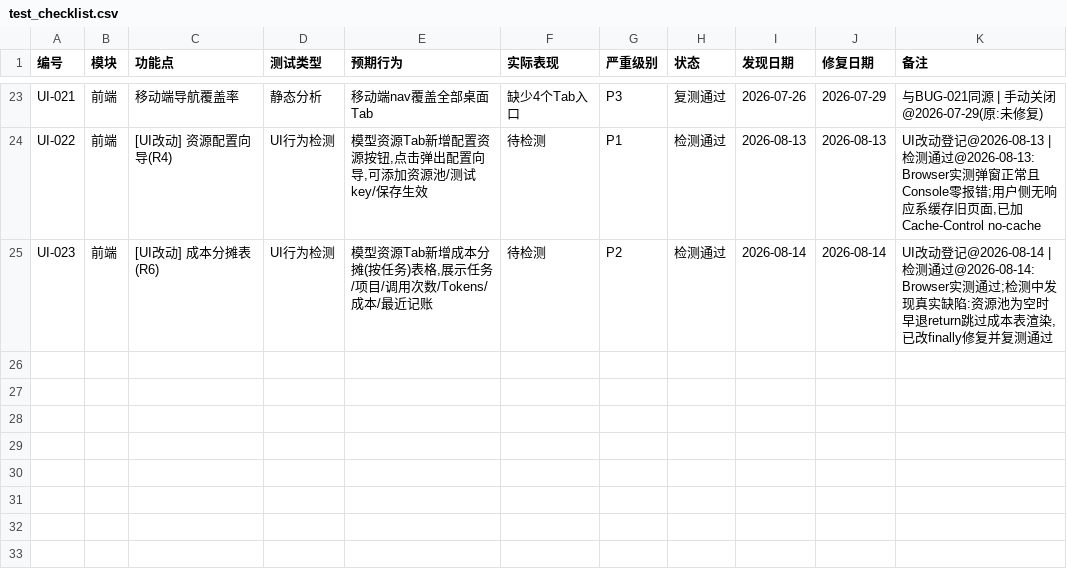
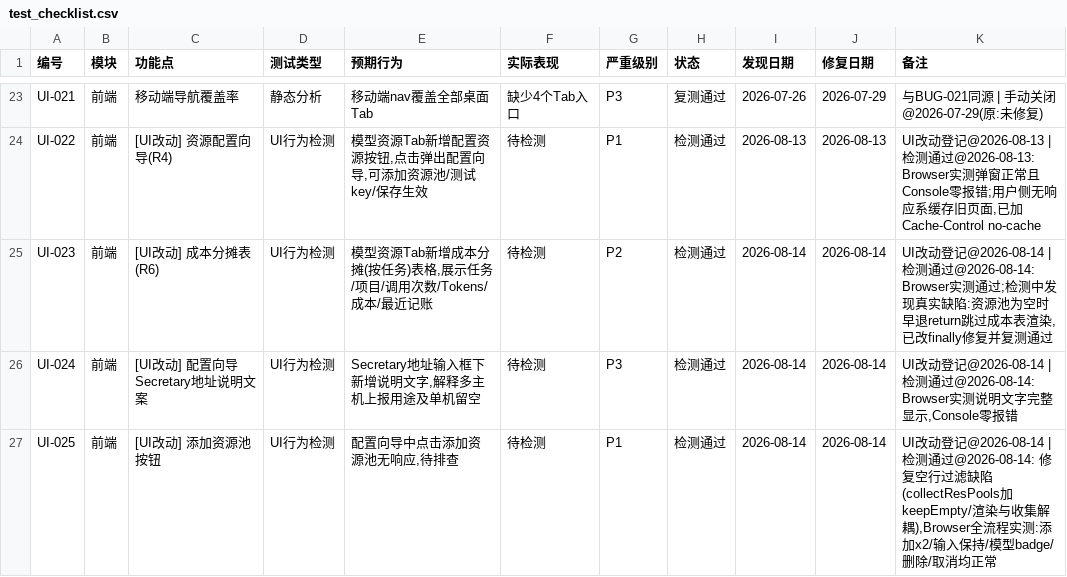
Before and after one commit to targalian/Personal-distributed-workstation, a CSV file: test_bug/test_checklist.csv, drawn as a sheet; only a part is shown, gaps mark what is left out; the diff names each change by its address in the sheet, - before the commit and + after, or states it on an @@ line.

```diff
--- a/test_bug/test_checklist.csv
+++ b/test_bug/test_checklist.csv
+row 26: UI-024 | 前端 | [UI改动] 配置向导Secretary地址说明文案 | UI行为检测 | Secretary地址输入框下新增说明文字,解释多主机上报用途及单机留空 | 待检测 | P3 | 检测通过 | 2026-08-14 | 2026-08-14 | UI改动登记@2026-08-14 | 检测通过@2026-08-14: Browser实测说明文字完整显示,Console零报错
+row 27: UI-025 | 前端 | [UI改动] 添加资源池按钮 | UI行为检测 | 配置向导中点击添加资源池无响应,待排查 | 待检测 | P1 | 检测通过 | 2026-08-14 | 2026-08-14 | UI改动登记@2026-08-14 | 检测通过@2026-08-14: 修复空行过滤缺陷(collectResPools加keepEmpty/渲染与收集解耦),Browser全流程实测:添加x2/输入保持/模型badge/删除/取消均正常
```
Also changed, not shown: 1 other file.
